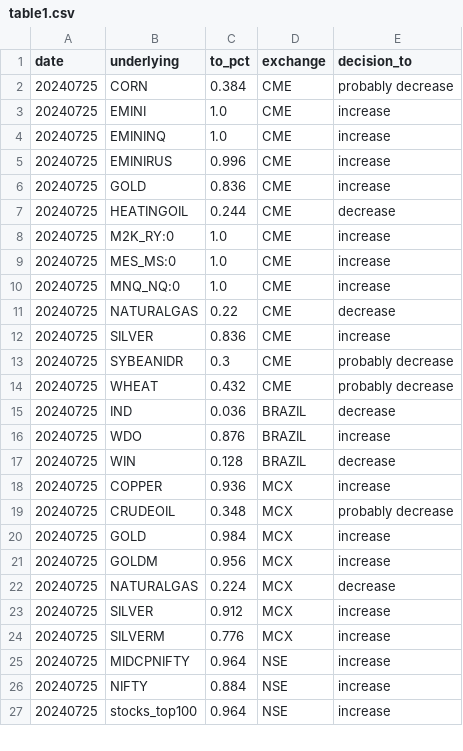
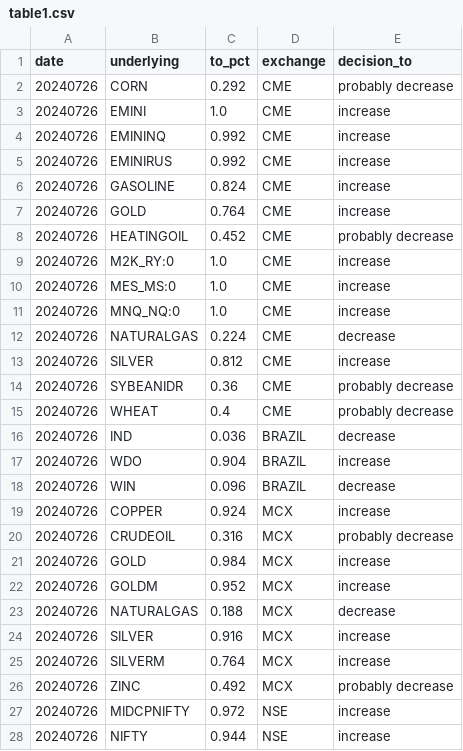
Before and after one commit to kanika-create/alloc, a CSV file: table1.csv, drawn as a sheet; only a part is shown; the diff covers the shown part only.

```diff
--- a/table1.csv
+++ b/table1.csv
@@ -1,27 +1,28 @@
 date,underlying,to_pct,exchange,decision_to
-20240725,CORN,0.384,CME,probably decrease
-20240725,EMINI,1.0,CME,increase
-20240725,EMININQ,1.0,CME,increase
-20240725,EMINIRUS,0.996,CME,increase
-20240725,GOLD,0.836,CME,increase
-20240725,HEATINGOIL,0.244,CME,decrease
-20240725,M2K_RY:0,1.0,CME,increase
-20240725,MES_MS:0,1.0,CME,increase
-20240725,MNQ_NQ:0,1.0,CME,increase
-20240725,NATURALGAS,0.22,CME,decrease
-20240725,SILVER,0.836,CME,increase
-20240725,SYBEANIDR,0.3,CME,probably decrease
-20240725,WHEAT,0.432,CME,probably decrease
-20240725,IND,0.036,BRAZIL,decrease
-20240725,WDO,0.876,BRAZIL,increase
-20240725,WIN,0.128,BRAZIL,decrease
-20240725,COPPER,0.936,MCX,increase
-20240725,CRUDEOIL,0.348,MCX,probably decrease
-20240725,GOLD,0.984,MCX,increase
-20240725,GOLDM,0.956,MCX,increase
-20240725,NATURALGAS,0.224,MCX,decrease
-20240725,SILVER,0.912,MCX,increase
-20240725,SILVERM,0.776,MCX,increase
-20240725,MIDCPNIFTY,0.964,NSE,increase
-20240725,NIFTY,0.884,NSE,increase
-20240725,stocks_top100,0.964,NSE,increase
+20240726,CORN,0.292,CME,probably decrease
+20240726,EMINI,1.0,CME,increase
+20240726,EMININQ,0.992,CME,increase
+20240726,EMINIRUS,0.992,CME,increase
+20240726,GASOLINE,0.824,CME,increase
+20240726,GOLD,0.764,CME,increase
+20240726,HEATINGOIL,0.452,CME,probably decrease
+20240726,M2K_RY:0,1.0,CME,increase
+20240726,MES_MS:0,1.0,CME,increase
+20240726,MNQ_NQ:0,1.0,CME,increase
+20240726,NATURALGAS,0.224,CME,decrease
+20240726,SILVER,0.812,CME,increase
+20240726,SYBEANIDR,0.36,CME,probably decrease
+20240726,WHEAT,0.4,CME,probably decrease
+20240726,IND,0.036,BRAZIL,decrease
+20240726,WDO,0.904,BRAZIL,increase
+20240726,WIN,0.096,BRAZIL,decrease
+20240726,COPPER,0.924,MCX,increase
+20240726,CRUDEOIL,0.316,MCX,probably decrease
+20240726,GOLD,0.984,MCX,increase
+20240726,GOLDM,0.952,MCX,increase
+20240726,NATURALGAS,0.188,MCX,decrease
+20240726,SILVER,0.916,MCX,increase
+20240726,SILVERM,0.764,MCX,increase
+20240726,ZINC,0.492,MCX,probably decrease
+20240726,MIDCPNIFTY,0.972,NSE,increase
+20240726,NIFTY,0.944,NSE,increase
```
Also changed, not shown: 1 added row and 2 edited cells elsewhere in this file, table2.csv, table3.csv.
